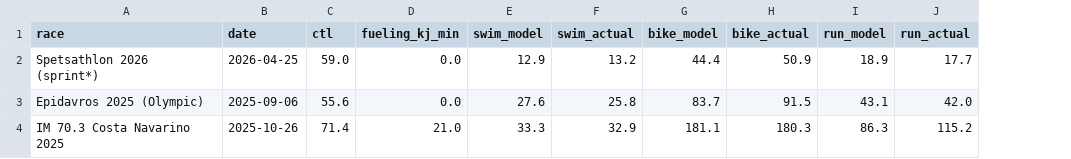
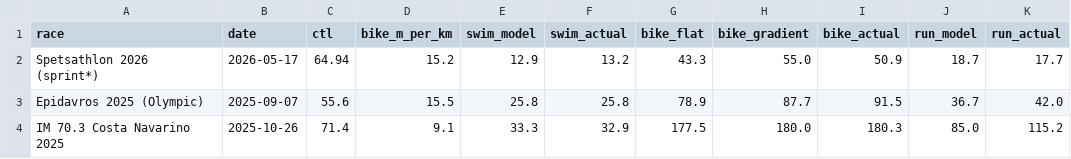
Before and after one commit to manos1503/triathlon-optimization, a CSV file: results/tables/model3_race_validation.csv, drawn as a sheet; removed rows and columns are numbered as before the commit, all else as after; the diff names each change by its address in the sheet, - before the commit and + after, or states it on an @@ line.

Commit message:
fix: correct race dates/fitness; add course-gradient bike speed
DATE ERROR FOUND AND FIXED. The three race days were identified in the
raw Strava export as the only days containing swim+bike+run:
  Epidavros      7 Sep 2025  (report said 6 Sep)
  Costa Navarino 26 Oct 2025 (correct)
  Spetsathlon    17 May 2026 (report said 25 Apr -- an inferred date that
                 was wrong; CTL 59.0 -> 64.9)
Validation now uses GPS-measured bike/run distances and the CTL/ATL of
the preceding day. Swim keeps the nominal distance: open-water GPS
inflates 1.5 km to 2.26 km.

GRADIENT EXTENSION. Real climbing per course (15.5 / 15.2 / 9.1 m/km)
explains the bike residuals exactly: the two hilly courses are the two
misses. Reference speed is scaled by (1 - c*gamma); fitting c jointly
with k_E gives c = 0.014, k_E = 190. Bike error 23.0 -> 8.2 min, and the
errors stop being one-sided -- bias replaced by noise. Shipped disabled
(c = 0) so every baseline result is unchanged; presented as an
alternative formulation, not a validated coefficient.

2 new tests (59). Report 21pp, deck 22 frames (validation split in two).

```diff
--- a/results/tables/model3_race_validation.csv
+++ b/results/tables/model3_race_validation.csv
-column D (fueling_kj_min), rows 2-4: 0.0 | 0.0 | 21.0
+column D (bike_m_per_km), rows 2-4: 15.2 | 15.5 | 9.1
-column G (bike_model), rows 2-4: 44.4 | 83.7 | 181.1
+column G (bike_flat), rows 2-4: 43.3 | 78.9 | 177.5
+column H (bike_gradient), rows 2-4: 55.0 | 87.7 | 180.0
-B2 (date): 2026-04-25
+B2 (date): 2026-05-17
-C2 (ctl): 59.0
+C2 (ctl): 64.94
-J2 (run_model): 18.9
+J2 (run_model): 18.7
-B3 (date): 2025-09-06
+B3 (date): 2025-09-07
-E3 (swim_model): 27.6
+E3 (swim_model): 25.8
-J3 (run_model): 43.1
+J3 (run_model): 36.7
-J4 (run_model): 86.3
+J4 (run_model): 85.0
```
Also changed, not shown: results/tables/model_sizes.csv, 8 other files.
